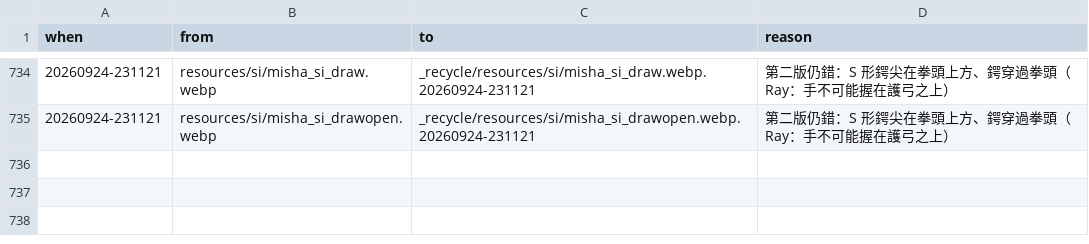
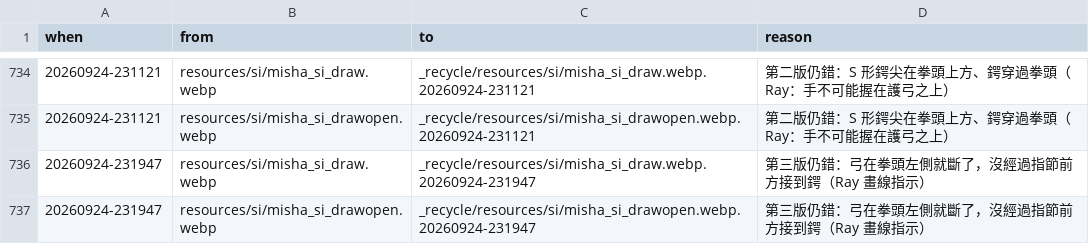
Before and after one commit to raykueco-debug/TIVOT, a TSV file: _recycle/RECYCLE_LOG.tsv, drawn as a sheet; only a part is shown, gaps mark what is left out; the diff names each change by its address in the sheet, - before the commit and + after, or states it on an @@ line.

```diff
--- a/_recycle/RECYCLE_LOG.tsv
+++ b/_recycle/RECYCLE_LOG.tsv
+row 736: 20260924-231947 | resources/si/misha_si_draw.webp | _recycle/resources/si/misha_si_draw.webp.20260924-231947 | 第三版仍錯：弓在拳頭左側就斷了，沒經過指節前方接到鍔（Ray 畫線指示）
+row 737: 20260924-231947 | resources/si/misha_si_drawopen.webp | _recycle/resources/si/misha_si_drawopen.webp.20260924-231947 | 第三版仍錯：弓在拳頭左側就斷了，沒經過指節前方接到鍔（Ray 畫線指示）
```
Also changed, not shown: 4 other files.
